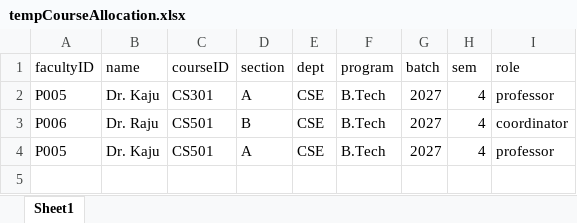
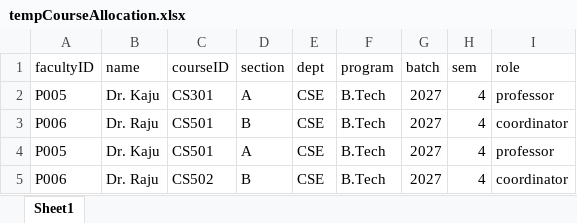
Before and after one commit to flyash07/co_po_web, an Excel workbook: server/tempCourseAllocation.xlsx, sheet Sheet1, drawn as a sheet; values as stored, in another font and other column widths than the file's, no borders; the diff names each change by its address in the sheet, - before the commit and + after, or states it on an @@ line.

```diff
--- a/server/tempCourseAllocation.xlsx (sheet Sheet1)
+++ b/server/tempCourseAllocation.xlsx (sheet Sheet1)
+row 5: P006 | Dr. Raju | CS502 | B | CSE | B.Tech | 2027 | 4 | coordinator
```
Also changed, not shown: server/tempCourse.xlsx, 4 other files.
